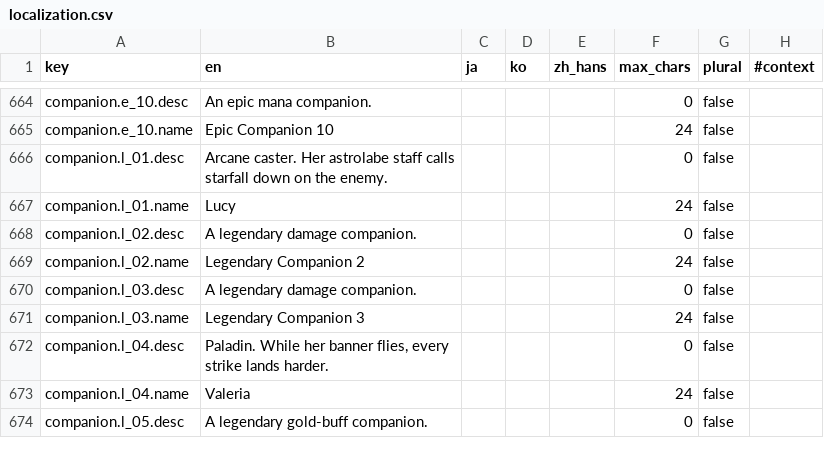
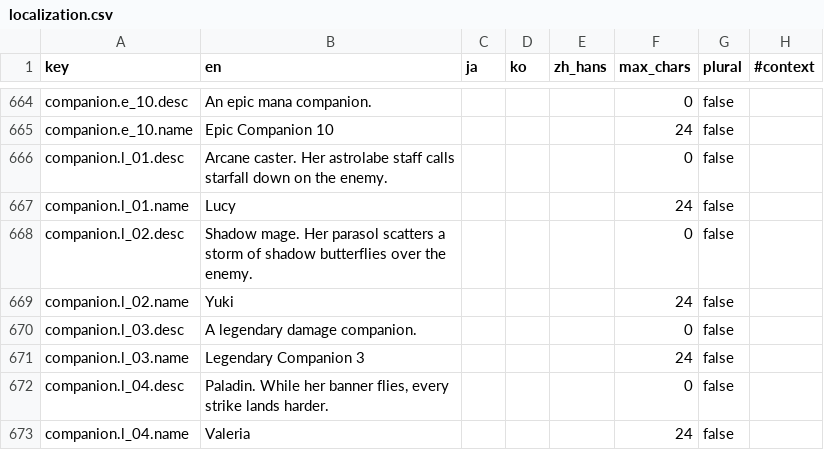
Before and after one commit to kjew2/herocat, a CSV file: content_src/localization.csv, drawn as a sheet; only a part is shown, gaps mark what is left out; the shorter side is filled out with more unchanged rows.

```diff
--- a/content_src/localization.csv
+++ b/content_src/localization.csv
@@ -667,4 +667,4 @@ companion.l_01.desc,"Arcane caster. Her astrolabe staff calls starfall down on t
 companion.l_01.name,Lucy,,,,24,false,
-companion.l_02.desc,A legendary damage companion.,,,,0,false,
-companion.l_02.name,Legendary Companion 2,,,,24,false,
+companion.l_02.desc,"Shadow mage. Her parasol scatters a storm of shadow butterflies over the enemy.",,,,0,false,
+companion.l_02.name,Yuki,,,,24,false,
 companion.l_03.desc,A legendary damage companion.,,,,0,false,
```
Also changed, not shown: content_src/meta.csv, 17 other files.
